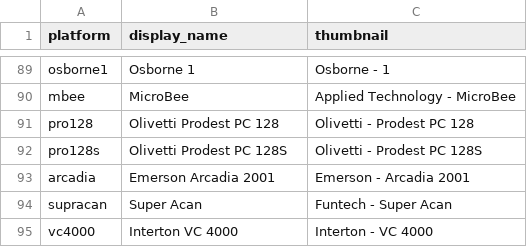
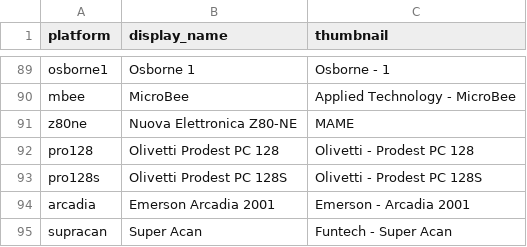
Before and after one commit to WizzardSK/gameflix, a CSV file: systems.csv, drawn as a sheet; only a part is shown, gaps mark what is left out; the shorter side is filled out with more unchanged rows; the diff names each change by its address in the sheet, - before the commit and + after, or states it on an @@ line.

```diff
--- a/systems.csv
+++ b/systems.csv
+row 91: z80ne | Nuova Elettronica Z80-NE | MAME
```
Also changed, not shown: platforms.csv, 1 other file.
